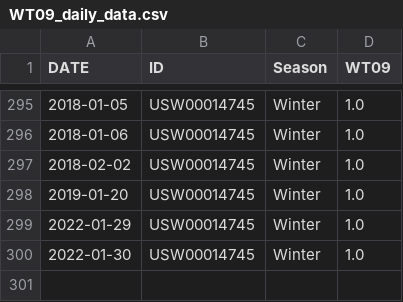
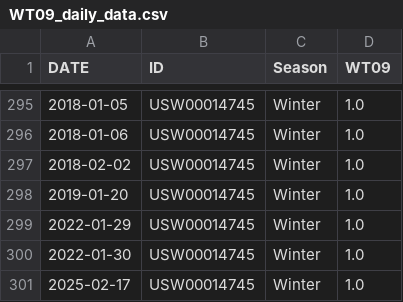
Before and after one commit to loki-k4/BlizzardX, a CSV file: Variable_Data/WT09_daily_data.csv, drawn as a sheet; only a part is shown, gaps mark what is left out.

```diff
--- a/Variable_Data/WT09_daily_data.csv
+++ b/Variable_Data/WT09_daily_data.csv
@@ -300 +300,2 @@ DATE,ID,Season,WT09
 2022-01-30,USW00014745,Winter,1.0
+2025-02-17,USW00014745,Winter,1.0
```
Also changed, not shown: Variable_Data/WT09_data.csv, 7 other files.
